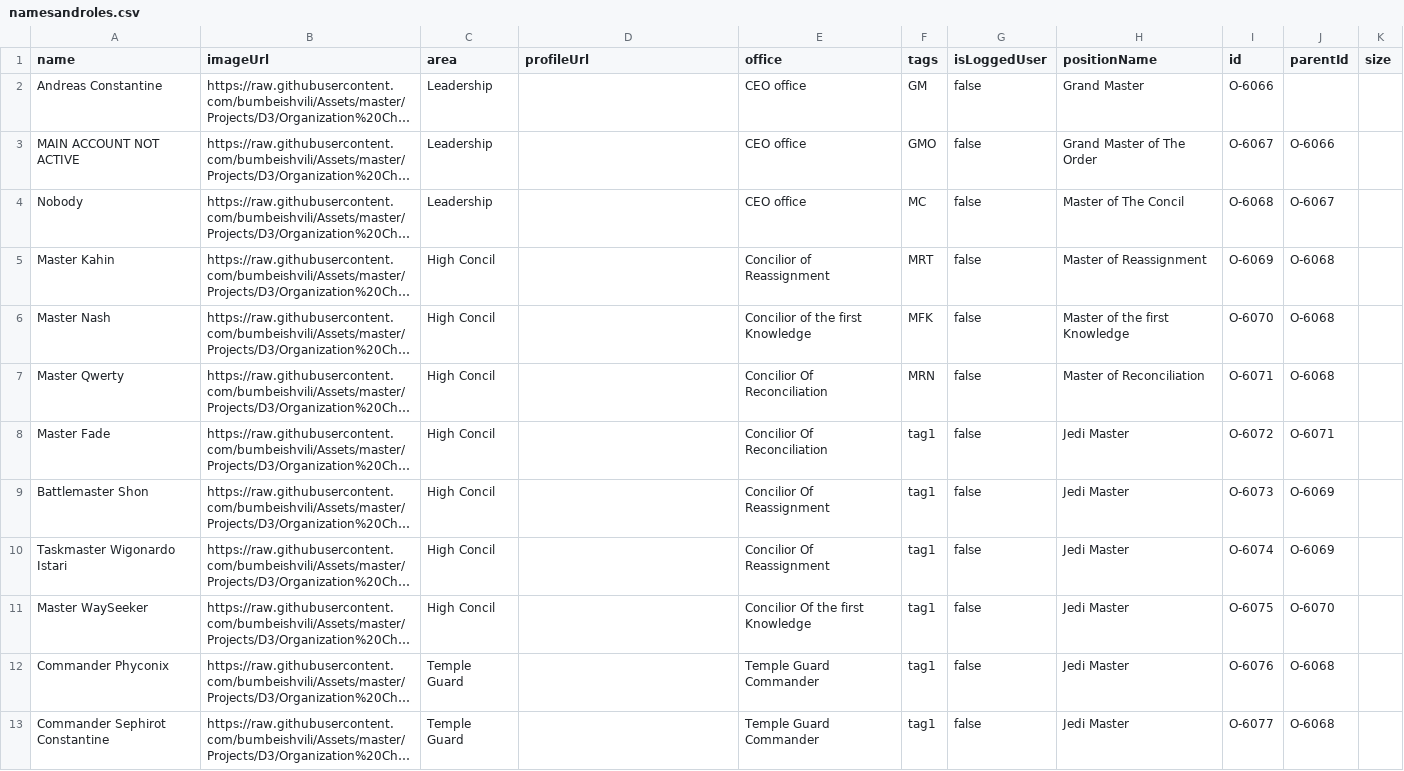
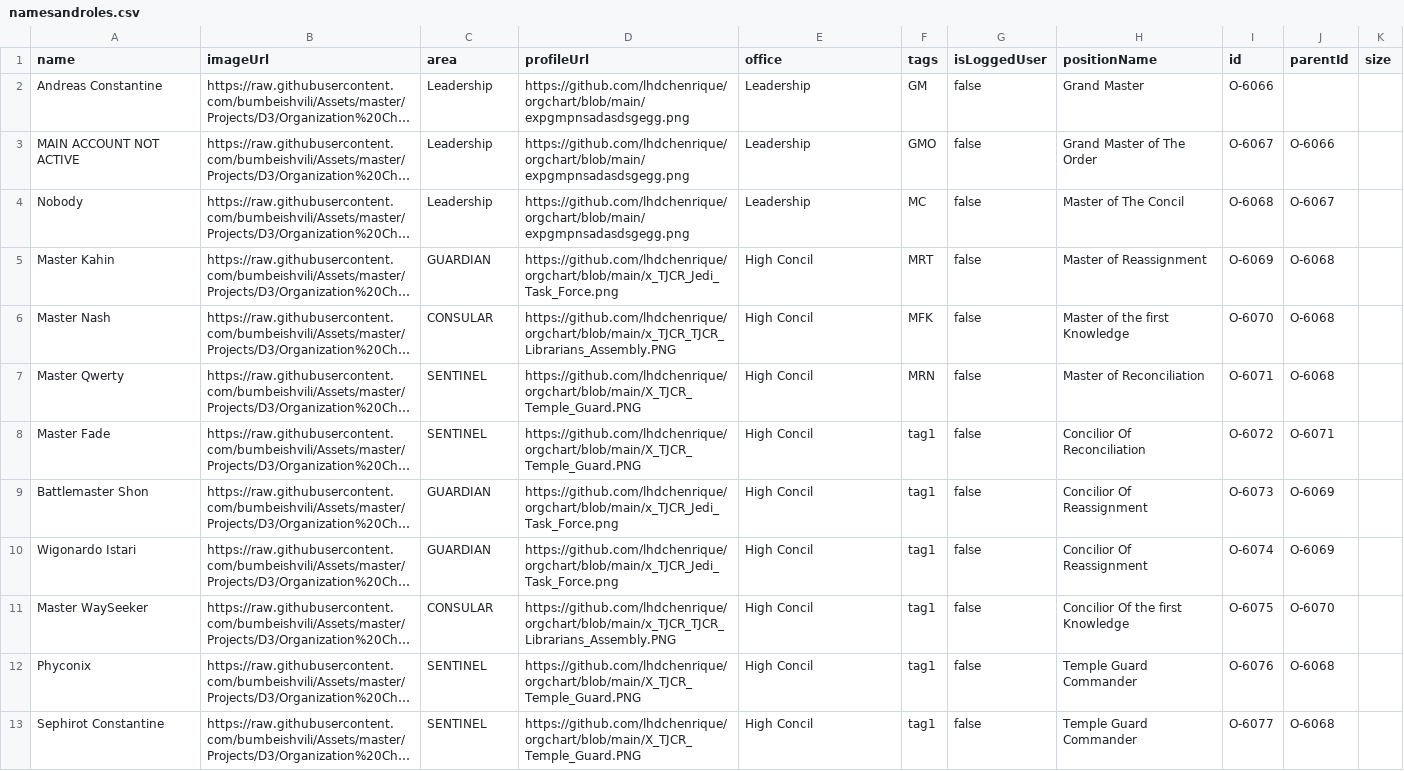
Before and after one commit to lhdchenrique/orgchart, a CSV file: namesandroles.csv, drawn as a sheet; long unchanged cells end in …; the diff names each change by its address in the sheet, - before the commit and + after, or states it on an @@ line.

Commit message:
Update namesandroles.csv

```diff
--- a/namesandroles.csv
+++ b/namesandroles.csv
-D2:D4 (profileUrl): (empty)
+D2:D4 (profileUrl): https://github.com/lhdchenrique/orgchart/blob/main/expgmpnsadasdsgegg.png
-E2:E4 (office): CEO office
+E2:E4 (office): Leadership
-C5 (area): High Concil
+C5 (area): GUARDIAN
-D5 (profileUrl): (empty)
+D5 (profileUrl): https://github.com/lhdchenrique/orgchart/blob/main/x_TJCR_Jedi_Task_Force.png
-E5 (office): Concilior of Reassignment
+E5 (office): High Concil
-C6 (area): High Concil
+C6 (area): CONSULAR
-D6 (profileUrl): (empty)
+D6 (profileUrl): https://github.com/lhdchenrique/orgchart/blob/main/x_TJCR_TJCR_Librarians_Assembly.PNG
-E6 (office): Concilior of the first Knowledge
+E6 (office): High Concil
-C7:C8 (area): High Concil
+C7:C8 (area): SENTINEL
-D7:D8 (profileUrl): (empty)
+D7:D8 (profileUrl): https://github.com/lhdchenrique/orgchart/blob/main/X_TJCR_Temple_Guard.PNG
-E7:E8 (office): Concilior Of Reconciliation
+E7:E8 (office): High Concil
-H8 (positionName): Jedi Master
+H8 (positionName): Concilior Of Reconciliation
-C9:C10 (area): High Concil
+C9:C10 (area): GUARDIAN
-D9:D10 (profileUrl): (empty)
+D9:D10 (profileUrl): https://github.com/lhdchenrique/orgchart/blob/main/x_TJCR_Jedi_Task_Force.png
-E9:E10 (office): Concilior Of Reassignment
+E9:E10 (office): High Concil
-H9:H10 (positionName): Jedi Master
+H9:H10 (positionName): Concilior Of Reassignment
-A10 (name): Taskmaster Wigonardo Istari
+A10 (name): Wigonardo Istari
-C11 (area): High Concil
+C11 (area): CONSULAR
-D11 (profileUrl): (empty)
+D11 (profileUrl): https://github.com/lhdchenrique/orgchart/blob/main/x_TJCR_TJCR_Librarians_Assembly.PNG
-E11 (office): Concilior Of the first Knowledge
+E11 (office): High Concil
-H11 (positionName): Jedi Master
+H11 (positionName): Concilior Of the first Knowledge
-A12 (name): Commander Phyconix
+A12 (name): Phyconix
-C12:C13 (area): Temple Guard
+C12:C13 (area): SENTINEL
-D12:D13 (profileUrl): (empty)
+D12:D13 (profileUrl): https://github.com/lhdchenrique/orgchart/blob/main/X_TJCR_Temple_Guard.PNG
-E12:E13 (office): Temple Guard Commander
+E12:E13 (office): High Concil
-H12:H13 (positionName): Jedi Master
+H12:H13 (positionName): Temple Guard Commander
-A13 (name): Commander Sephirot Constantine
+A13 (name): Sephirot Constantine
```
